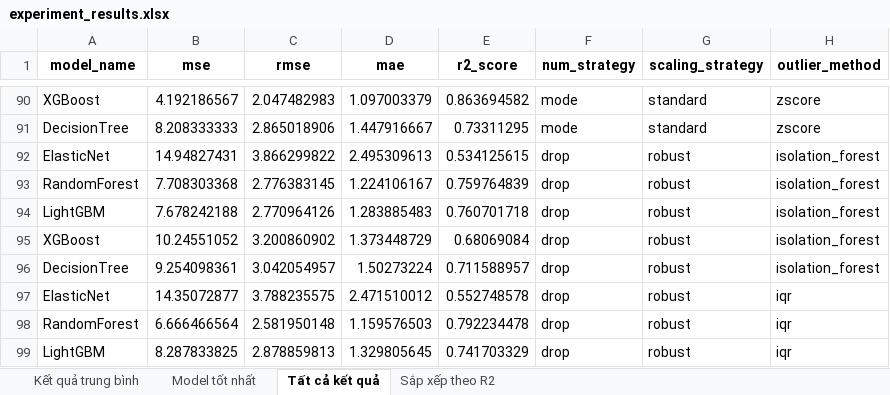
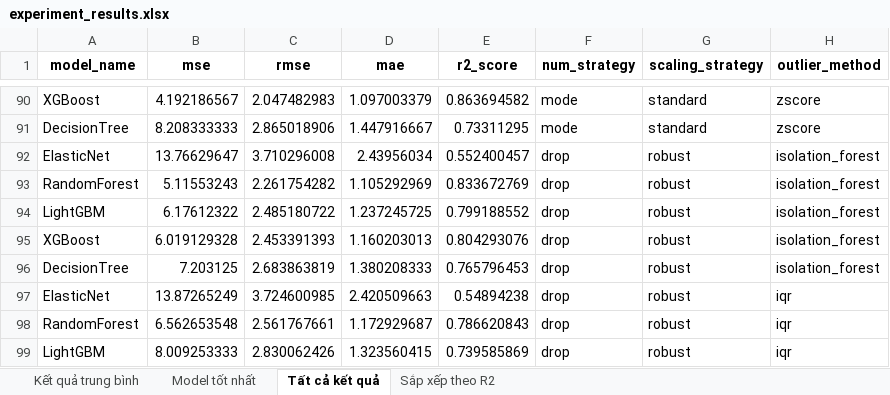
Before and after one commit to khangbinhdl/Python-Cho-KHDL, an Excel workbook: outputs/results/experiment_results.xlsx, sheet Tất cả kết quả, drawn as a sheet; only a part is shown, gaps mark what is left out; values as stored, in another font and other column widths than the file's, no borders; the diff covers the shown part only; the diff names each change by its address in the sheet, - before the commit and + after, or states it on an @@ line.

```diff
--- a/outputs/results/experiment_results.xlsx (sheet Tất cả kết quả)
+++ b/outputs/results/experiment_results.xlsx (sheet Tất cả kết quả)
-B92 (mse): 14.94827431
+B92 (mse): 13.76629647
-C92 (rmse): 3.866299822
+C92 (rmse): 3.710296008
-D92 (mae): 2.495309613
+D92 (mae): 2.43956034
-E92 (r2_score): 0.534125615
+E92 (r2_score): 0.552400457
-B93 (mse): 7.708303368
+B93 (mse): 5.11553243
-C93 (rmse): 2.776383145
+C93 (rmse): 2.261754282
-D93 (mae): 1.224106167
+D93 (mae): 1.105292969
-E93 (r2_score): 0.759764839
+E93 (r2_score): 0.833672769
-B94 (mse): 7.678242188
+B94 (mse): 6.17612322
-C94 (rmse): 2.770964126
+C94 (rmse): 2.485180722
-D94 (mae): 1.283885483
+D94 (mae): 1.237245725
-E94 (r2_score): 0.760701718
+E94 (r2_score): 0.799188552
-B95 (mse): 10.24551052
+B95 (mse): 6.019129328
-C95 (rmse): 3.200860902
+C95 (rmse): 2.453391393
-D95 (mae): 1.373448729
+D95 (mae): 1.160203013
-E95 (r2_score): 0.68069084
+E95 (r2_score): 0.804293076
-B96 (mse): 9.254098361
+B96 (mse): 7.203125
-C96 (rmse): 3.042054957
+C96 (rmse): 2.683863819
-D96 (mae): 1.50273224
+D96 (mae): 1.380208333
-E96 (r2_score): 0.711588957
+E96 (r2_score): 0.765796453
-B97 (mse): 14.35072877
+B97 (mse): 13.87265249
-C97 (rmse): 3.788235575
+C97 (rmse): 3.724600985
-D97 (mae): 2.471510012
+D97 (mae): 2.420509663
-E97 (r2_score): 0.552748578
+E97 (r2_score): 0.54894238
-B98 (mse): 6.666466564
+B98 (mse): 6.562653548
-C98 (rmse): 2.581950148
+C98 (rmse): 2.561767661
-D98 (mae): 1.159576503
+D98 (mae): 1.172929687
-E98 (r2_score): 0.792234478
+E98 (r2_score): 0.786620843
-B99 (mse): 8.287833825
+B99 (mse): 8.009253333
-C99 (rmse): 2.878859813
+C99 (rmse): 2.830062426
-D99 (mae): 1.329805645
+D99 (mae): 1.323560415
-E99 (r2_score): 0.741703329
+E99 (r2_score): 0.739585869
```
Also changed, not shown: 208 edited cells elsewhere in this sheet, sheet Sắp xếp theo R2, sheet Model tốt nhất, sheet Kết quả trung bình, 1 other file.
